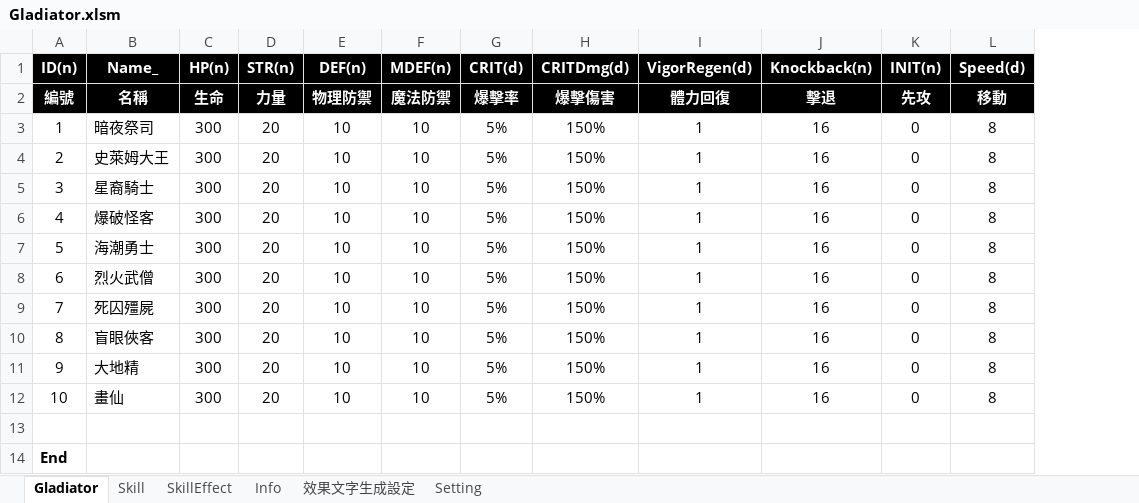
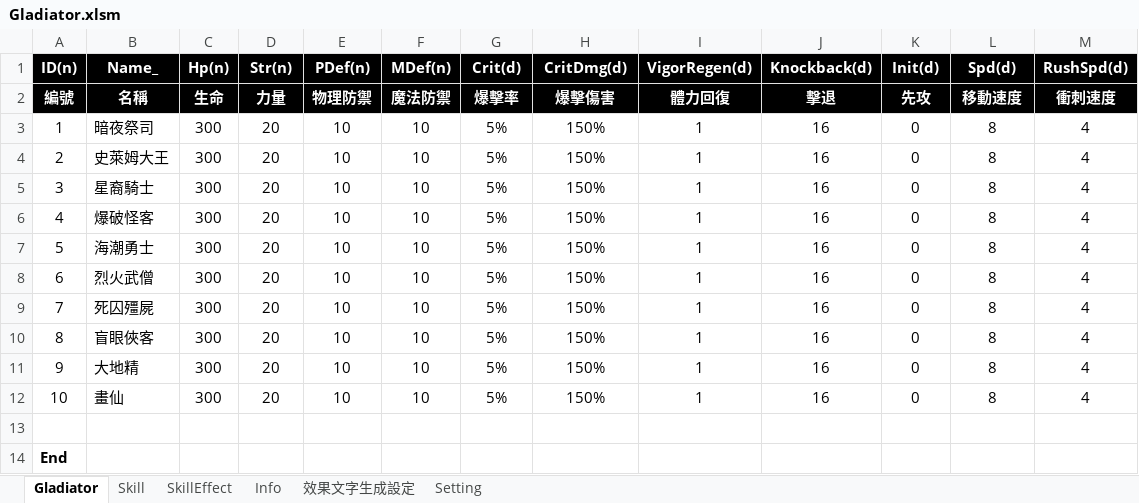
Before and after one commit to pixiesfordev/gladiators, an Excel workbook: Design/Gladiator.xlsm, sheet Gladiator, drawn as a sheet; values as stored, in another font and other column widths than the file's, no borders; the diff names each change by its address in the sheet, - before the commit and + after, or states it on an @@ line.

```diff
--- a/Design/Gladiator.xlsm (sheet Gladiator)
+++ b/Design/Gladiator.xlsm (sheet Gladiator)
+column M (RushSpd(d)), rows 2-12: 衝刺速度 | 4 | 4 | 4 | 4 | 4 | 4 | 4 | 4 | 4 | 4
-C1: HP(n)
+C1: Hp(n)
-D1: STR(n)
+D1: Str(n)
-E1: DEF(n)
+E1: PDef(n)
-F1: MDEF(n)
+F1: MDef(n)
-G1: CRIT(d)
+G1: Crit(d)
-H1: CRITDmg(d)
+H1: CritDmg(d)
-J1: Knockback(n)
+J1: Knockback(d)
-K1: INIT(n)
+K1: Init(d)
-L1: Speed(d)
+L1: Spd(d)
-L2 (Spd(d)): 移動
+L2 (Spd(d)): 移動速度
```
Also changed, not shown: sheet Skill, 22 other files.
